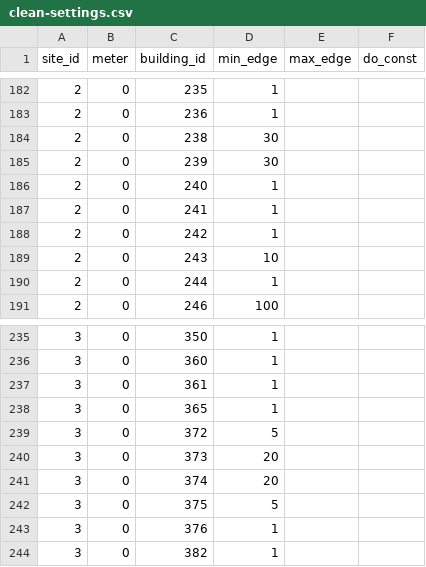
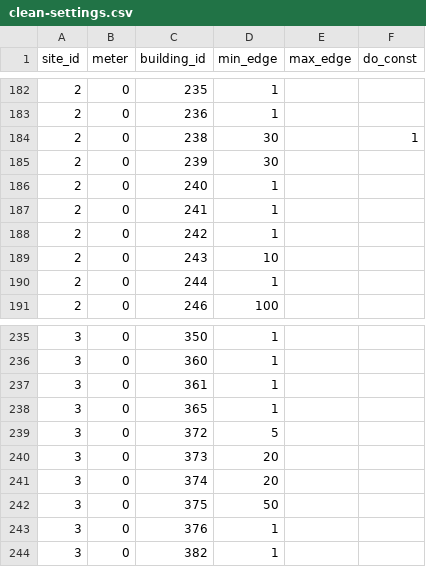
Before and after one commit to chuchueva/kaggle-ashrae-greate-energy-predictor-3, a CSV file: clean-settings.csv, drawn as a sheet; only a part is shown, gaps mark what is left out.

Commit message:
Tiny clean up

```diff
--- a/clean-settings.csv
+++ b/clean-settings.csv
@@ -183,3 +183,3 @@ site_id,meter,building_id,min_edge,max_edge,do_const
 2,0,236,1,,
-2,0,238,30,,
+2,0,238,30,,1
 2,0,239,30,,
@@ -241,3 +241,3 @@ site_id,meter,building_id,min_edge,max_edge,do_const
 3,0,374,20,,
-3,0,375,5,,
+3,0,375,50,,
 3,0,376,1,,
```
Also changed, not shown: 1 other file.
